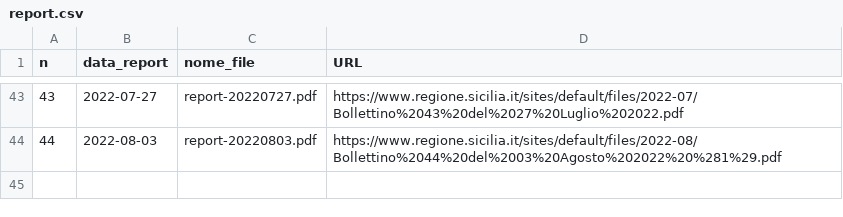
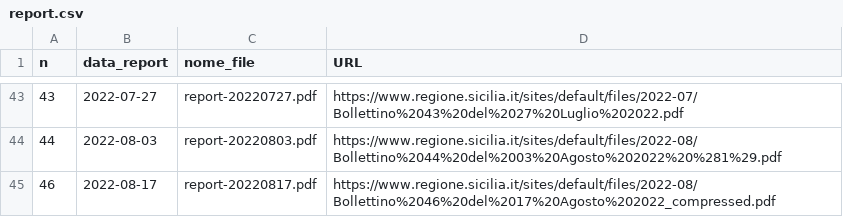
Before and after one commit to opendatasicilia/covid-open-report-sicilia, a CSV file: download/report.csv, drawn as a sheet; only a part is shown, gaps mark what is left out; the diff names each change by its address in the sheet, - before the commit and + after, or states it on an @@ line.

```diff
--- a/download/report.csv
+++ b/download/report.csv
+row 45: 46 | 2022-08-17 | report-20220817.pdf | https://www.regione.sicilia.it/sites/default/files/2022-08/Bollettino%2046%20del%2017%20Agosto%202022_compressed.pdf
```
Also changed, not shown: 6 other files.
